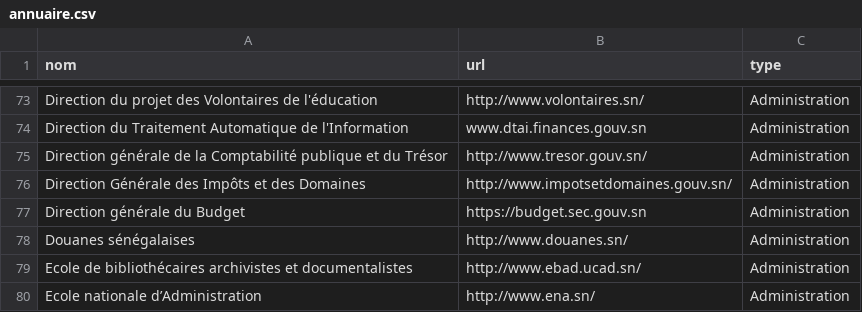
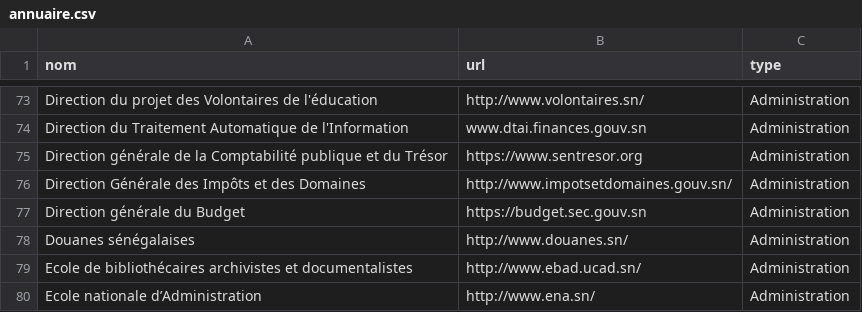
Before and after one commit to senegalouvert/annuaire-sites-publics-senegal, a CSV file: data/annuaire.csv, drawn as a sheet; only a part is shown, gaps mark what is left out.

Commit message:
♻️ refactor (data): Direction générale de la Comptabilité publique et du Trésor #31

```diff
--- a/data/annuaire.csv
+++ b/data/annuaire.csv
@@ -74,3 +74,3 @@ Direction du projet des Volontaires de l'éducation,http://www.volontaires.sn/,A
 Direction du Traitement Automatique de l'Information,www.dtai.finances.gouv.sn,Administration
-Direction générale de la Comptabilité publique et du Trésor,http://www.tresor.gouv.sn/,Administration
+Direction générale de la Comptabilité publique et du Trésor,https://www.sentresor.org,Administration
 Direction Générale des Impôts et des Domaines,http://www.impotsetdomaines.gouv.sn/,Administration
```
